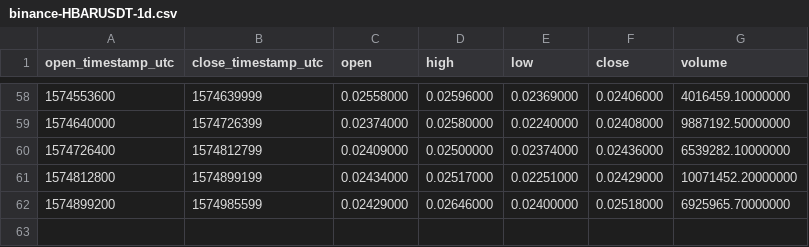
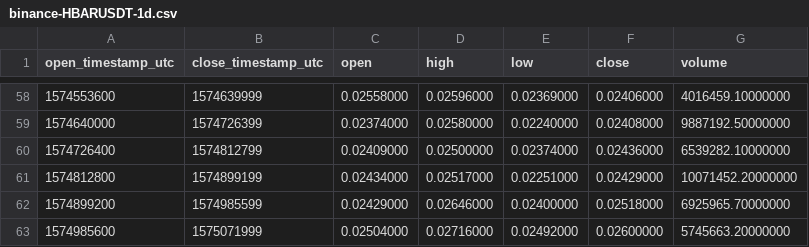
Before and after one commit to cryptobigbro/binance-HBARUSDT, a CSV file: binance-HBARUSDT-1d.csv, drawn as a sheet; only a part is shown, gaps mark what is left out.

```diff
--- a/binance-HBARUSDT-1d.csv
+++ b/binance-HBARUSDT-1d.csv
@@ -62 +62,2 @@ open_timestamp_utc,close_timestamp_utc,open,high,low,close,volume
 1574899200,1574985599,0.02429000,0.02646000,0.02400000,0.02518000,6925965.70000000
+1574985600,1575071999,0.02504000,0.02716000,0.02492000,0.02600000,5745663.20000000
```
Also changed, not shown: binance-HBARUSDT-1h.csv.
